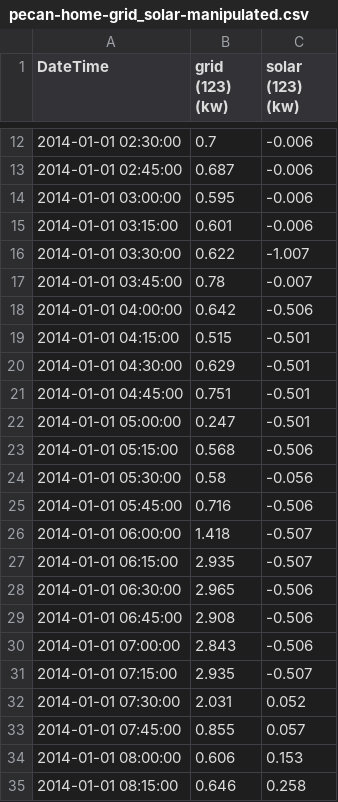
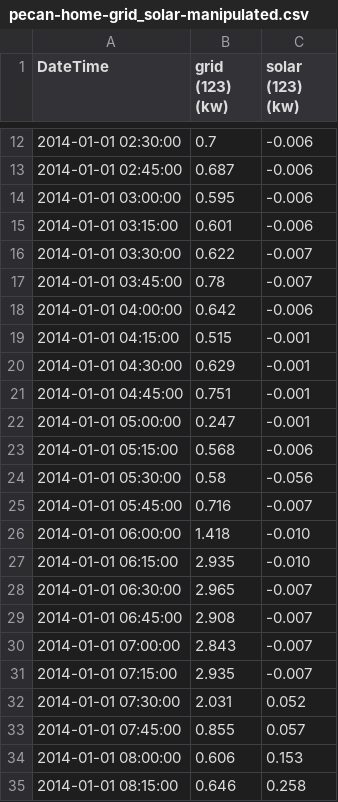
Before and after one commit to j-ti/SES-House, a CSV file: sample/pecan-home-grid_solar-manipulated.csv, drawn as a sheet; only a part is shown, gaps mark what is left out.

Commit message:
Fix upsampling for our default run
Therefore correct the loads sample file and check inside the load
function whether all value are positive.

Close #4

```diff
--- a/sample/pecan-home-grid_solar-manipulated.csv
+++ b/sample/pecan-home-grid_solar-manipulated.csv
@@ -15,18 +15,18 @@
 "2014-01-01 03:15:00",0.601,-0.006
-"2014-01-01 03:30:00",0.622,-1.007
+"2014-01-01 03:30:00",0.622,-0.007
 "2014-01-01 03:45:00",0.78,-0.007
-"2014-01-01 04:00:00",0.642,-0.506
-"2014-01-01 04:15:00",0.515,-0.501
-"2014-01-01 04:30:00",0.629,-0.501
-"2014-01-01 04:45:00",0.751,-0.501
-"2014-01-01 05:00:00",0.247,-0.501
-"2014-01-01 05:15:00",0.568,-0.506
+"2014-01-01 04:00:00",0.642,-0.006
+"2014-01-01 04:15:00",0.515,-0.001
+"2014-01-01 04:30:00",0.629,-0.001
+"2014-01-01 04:45:00",0.751,-0.001
+"2014-01-01 05:00:00",0.247,-0.001
+"2014-01-01 05:15:00",0.568,-0.006
 "2014-01-01 05:30:00",0.58,-0.056
-"2014-01-01 05:45:00",0.716,-0.506
-"2014-01-01 06:00:00",1.418,-0.507
-"2014-01-01 06:15:00",2.935,-0.507
-"2014-01-01 06:30:00",2.965,-0.506
-"2014-01-01 06:45:00",2.908,-0.506
-"2014-01-01 07:00:00",2.843,-0.506
-"2014-01-01 07:15:00",2.935,-0.507
+"2014-01-01 05:45:00",0.716,-0.007
+"2014-01-01 06:00:00",1.418,-0.010
+"2014-01-01 06:15:00",2.935,-0.010
+"2014-01-01 06:30:00",2.965,-0.007
+"2014-01-01 06:45:00",2.908,-0.007
+"2014-01-01 07:00:00",2.843,-0.007
+"2014-01-01 07:15:00",2.935,-0.007
 "2014-01-01 07:30:00",2.031,0.052
```
Also changed, not shown: 1 other file.
